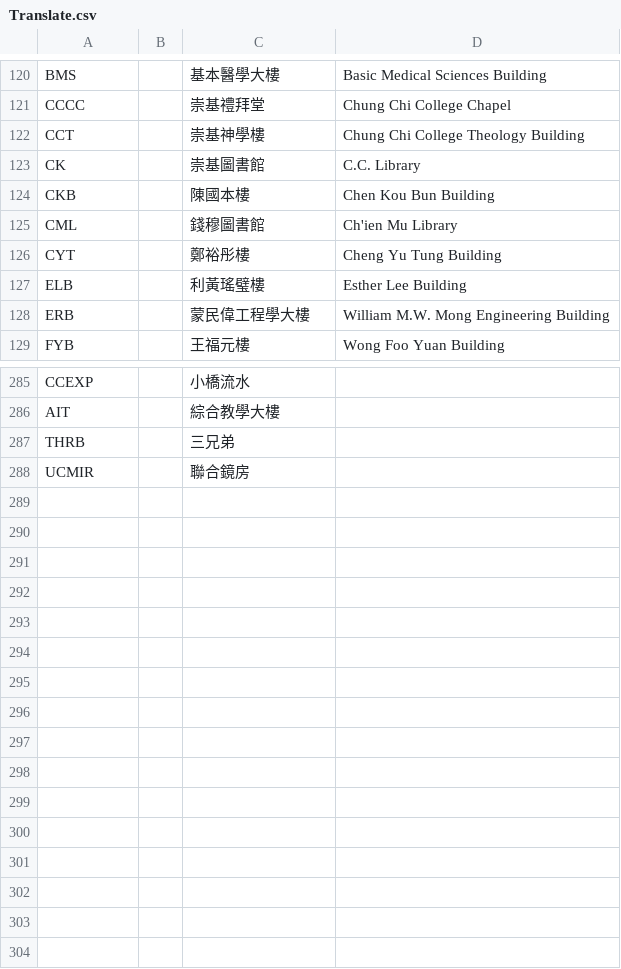
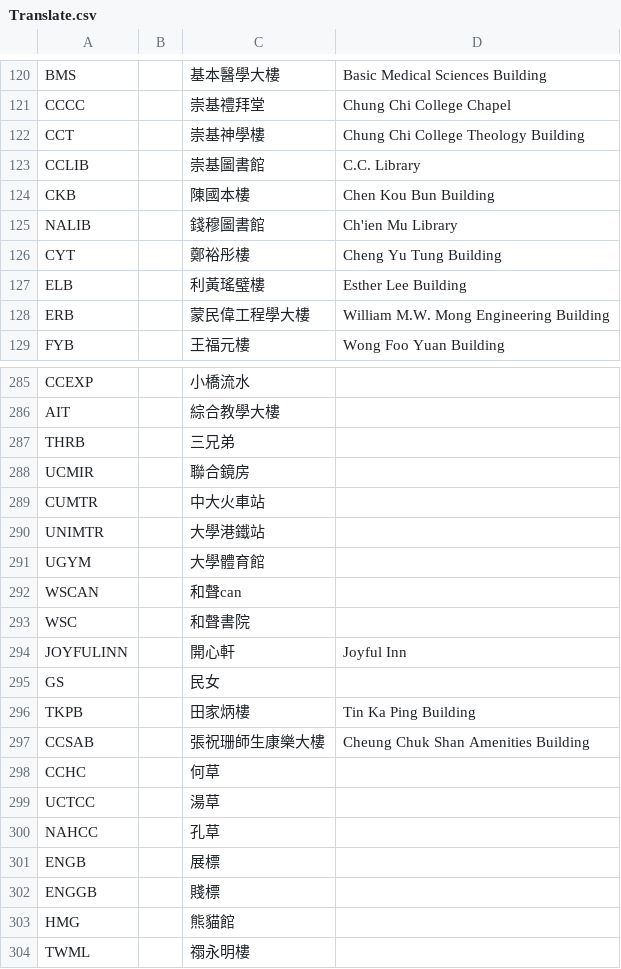
Before and after one commit to AnsonCheng03/CUHK-BUS-WEB, a CSV file: Data/Translate.csv, drawn as a sheet; only a part is shown, gaps mark what is left out.

```diff
--- a/Data/Translate.csv
+++ b/Data/Translate.csv
@@ -122,5 +122,5 @@ CCCC,,崇基禮拜堂,Chung Chi College Chapel
 CCT,,崇基神學樓,Chung Chi College Theology Building
-CK,,崇基圖書館,C.C. Library
+CCLIB,,崇基圖書館,C.C. Library
 CKB,,陳國本樓,Chen Kou Bun Building
-CML,,錢穆圖書館,Ch'ien Mu Library
+NALIB,,錢穆圖書館,Ch'ien Mu Library
 CYT,,鄭裕彤樓,Cheng Yu Tung Building
@@ -288 +288,17 @@ THRB,,三兄弟,
 UCMIR,,聯合鏡房,
+CUMTR,,中大火車站,
+UNIMTR,,大學港鐵站,
+UGYM,,大學體育館,
+WSCAN,,和聲can,
+WSC,,和聲書院,
+JOYFULINN,,開心軒,Joyful Inn
+GS,,民女,
+TKPB,,田家炳樓,Tin Ka Ping Building
+CCSAB,,張祝珊師生康樂大樓,Cheung Chuk Shan Amenities Building
+CCHC,,何草,
+UCTCC,,湯草,
+NAHCC,,孔草,
+ENGB,,展標,
+ENGGB,,賤標,
+HMG,,熊貓館,
+TWML,,禤永明樓,
```
Also changed, not shown: Data/Notice.csv, Data/Station.csv, 16 other files.
